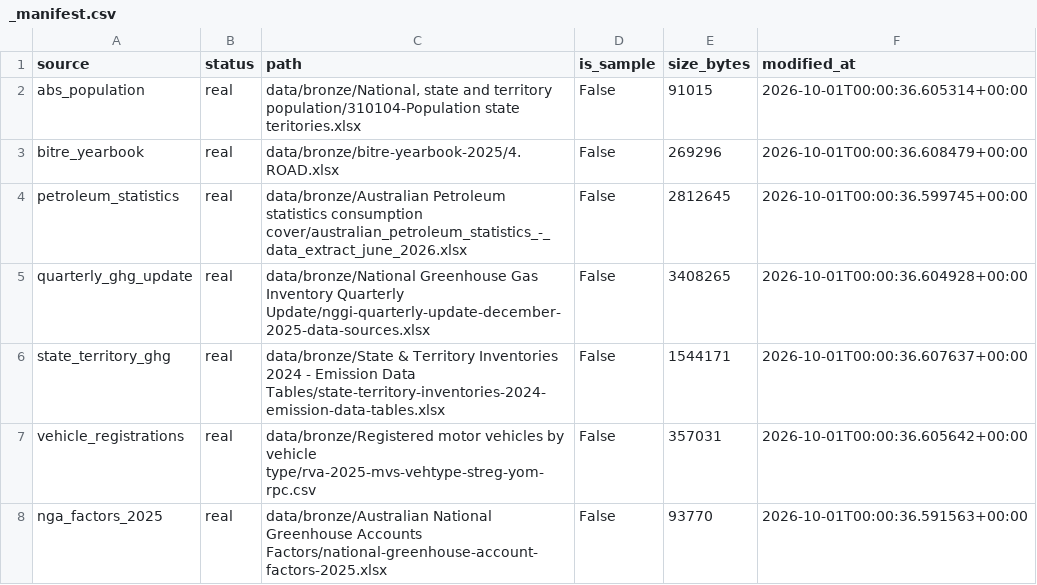
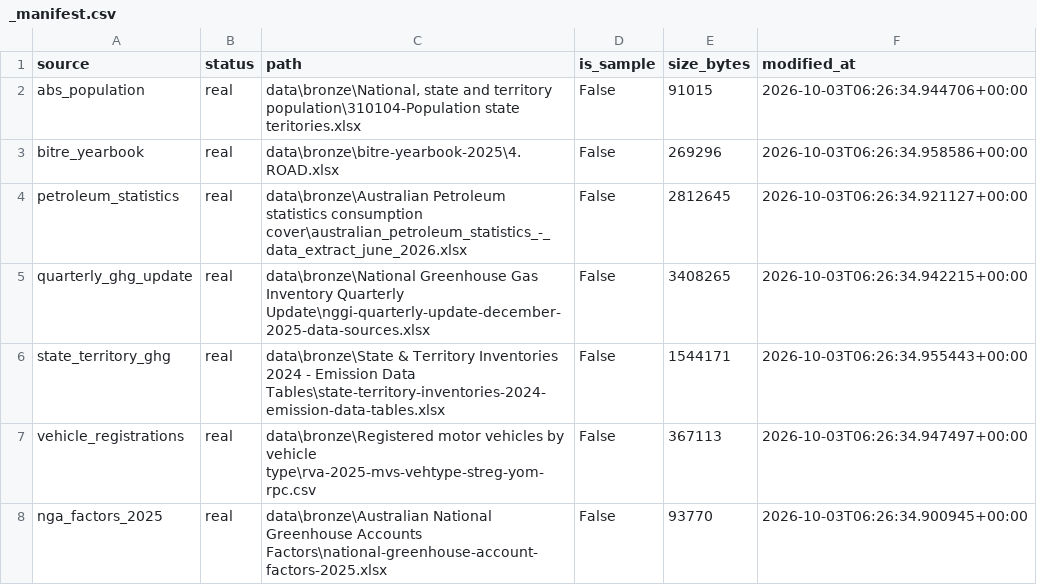
Before and after one commit to xhhetri/Data_Practice_Project, a CSV file: data/bronze/_manifest.csv, drawn as a sheet.

```diff
--- a/data/bronze/_manifest.csv
+++ b/data/bronze/_manifest.csv
@@ -1,8 +1,8 @@
 source,status,path,is_sample,size_bytes,modified_at
-abs_population,real,"data/bronze/National, state and territory population/310104-Population state teritories.xlsx",False,91015,2026-10-01T00:00:36.605314+00:00
-bitre_yearbook,real,data/bronze/bitre-yearbook-2025/4. ROAD.xlsx,False,269296,2026-10-01T00:00:36.608479+00:00
-petroleum_statistics,real,data/bronze/Australian Petroleum statistics consumption cover/australian_petroleum_statistics_-_data_extract_june_2026.xlsx,False,2812645,2026-10-01T00:00:36.599745+00:00
-quarterly_ghg_update,real,data/bronze/National Greenhouse Gas Inventory Quarterly Update/nggi-quarterly-update-december-2025-data-sources.xlsx,False,3408265,2026-10-01T00:00:36.604928+00:00
-state_territory_ghg,real,data/bronze/State & Territory Inventories 2024 - Emission Data Tables/state-territory-inventories-2024-emission-data-tables.xlsx,False,1544171,2026-10-01T00:00:36.607637+00:00
-vehicle_registrations,real,data/bronze/Registered motor vehicles by vehicle type/rva-2025-mvs-vehtype-streg-yom-rpc.csv,False,357031,2026-10-01T00:00:36.605642+00:00
-nga_factors_2025,real,data/bronze/Australian National Greenhouse Accounts Factors/national-greenhouse-account-factors-2025.xlsx,False,93770,2026-10-01T00:00:36.591563+00:00
+abs_population,real,"data\bronze\National, state and territory population\310104-Population state teritories.xlsx",False,91015,2026-10-03T06:26:34.944706+00:00
+bitre_yearbook,real,data\bronze\bitre-yearbook-2025\4. ROAD.xlsx,False,269296,2026-10-03T06:26:34.958586+00:00
+petroleum_statistics,real,data\bronze\Australian Petroleum statistics consumption cover\australian_petroleum_statistics_-_data_extract_june_2026.xlsx,False,2812645,2026-10-03T06:26:34.921127+00:00
+quarterly_ghg_update,real,data\bronze\National Greenhouse Gas Inventory Quarterly Update\nggi-quarterly-update-december-2025-data-sources.xlsx,False,3408265,2026-10-03T06:26:34.942215+00:00
+state_territory_ghg,real,data\bronze\State & Territory Inventories 2024 - Emission Data Tables\state-territory-inventories-2024-emission-data-tables.xlsx,False,1544171,2026-10-03T06:26:34.955443+00:00
+vehicle_registrations,real,data\bronze\Registered motor vehicles by vehicle type\rva-2025-mvs-vehtype-streg-yom-rpc.csv,False,367113,2026-10-03T06:26:34.947497+00:00
+nga_factors_2025,real,data\bronze\Australian National Greenhouse Accounts Factors\national-greenhouse-account-factors-2025.xlsx,False,93770,2026-10-03T06:26:34.900945+00:00
```
Also changed, not shown: 10 other files.
